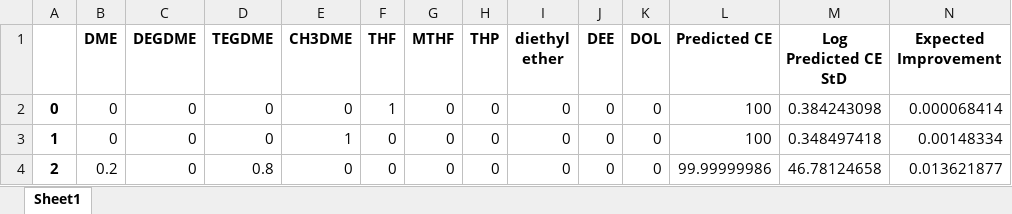
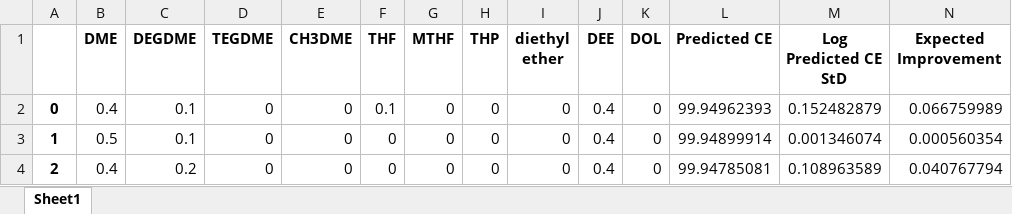
Before and after one commit to zavalab/ML, an Excel workbook: NaMetalBatteries_GP/Data/Recs/top3.xlsx, sheet Sheet1, drawn as a sheet; values as stored, in another font and other column widths than the file's, no borders; the diff names each change by its address in the sheet, - before the commit and + after, or states it on an @@ line.

```diff
--- a/NaMetalBatteries_GP/Data/Recs/top3.xlsx (sheet Sheet1)
+++ b/NaMetalBatteries_GP/Data/Recs/top3.xlsx (sheet Sheet1)
-B2 (DME): 0
+B2 (DME): 0.4
-C2:C3 (DEGDME): 0
+C2:C3 (DEGDME): 0.1
-F2 (THF): 1
+F2 (THF): 0.1
-J2:J4 (DEE): 0
+J2:J4 (DEE): 0.4
-L2 (Predicted CE): 100
+L2 (Predicted CE): 99.94962393
-M2 (Log Predicted CE StD): 0.384243098
+M2 (Log Predicted CE StD): 0.152482879
-N2 (Expected Improvement): 0.000068414
+N2 (Expected Improvement): 0.066759989
-B3 (DME): 0
+B3 (DME): 0.5
-E3 (CH3DME): 1
+E3 (CH3DME): 0
-L3 (Predicted CE): 100
+L3 (Predicted CE): 99.94899914
-M3 (Log Predicted CE StD): 0.348497418
+M3 (Log Predicted CE StD): 0.001346074
-N3 (Expected Improvement): 0.00148334
+N3 (Expected Improvement): 0.000560354
-B4 (DME): 0.2
+B4 (DME): 0.4
-C4 (DEGDME): 0
+C4 (DEGDME): 0.2
-D4 (TEGDME): 0.8
+D4 (TEGDME): 0
-L4 (Predicted CE): 99.99999986
+L4 (Predicted CE): 99.94785081
-M4 (Log Predicted CE StD): 46.78124658
+M4 (Log Predicted CE StD): 0.108963589
-N4 (Expected Improvement): 0.013621877
+N4 (Expected Improvement): 0.040767794
```
Also changed, not shown: NaMetalBatteries_GP/Data/Recs/Recs - epsilon 0 weight 1.xlsx, 11 other files.
